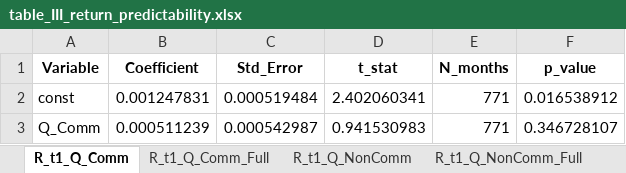
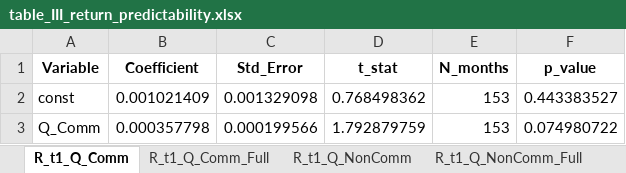
Before and after one commit to xseeope/two_tale_1.2, an Excel workbook: output/tables/table_III_return_predictability.xlsx, sheet R_t1_Q_Comm, drawn as a sheet; values as stored, in another font and other column widths than the file's, no borders; the diff names each change by its address in the sheet, - before the commit and + after, or states it on an @@ line.

```diff
--- a/output/tables/table_III_return_predictability.xlsx (sheet R_t1_Q_Comm)
+++ b/output/tables/table_III_return_predictability.xlsx (sheet R_t1_Q_Comm)
-B2 (Coefficient): 0.001247831
+B2 (Coefficient): 0.001021409
-C2 (Std_Error): 0.000519484
+C2 (Std_Error): 0.001329098
-D2 (t_stat): 2.402060341
+D2 (t_stat): 0.768498362
-E2:E3 (N_months): 771
+E2:E3 (N_months): 153
-F2 (p_value): 0.016538912
+F2 (p_value): 0.443383527
-B3 (Coefficient): 0.000511239
+B3 (Coefficient): 0.000357798
-C3 (Std_Error): 0.000542987
+C3 (Std_Error): 0.000199566
-D3 (t_stat): 0.941530983
+D3 (t_stat): 1.792879759
-F3 (p_value): 0.346728107
+F3 (p_value): 0.074980722
```
Also changed, not shown: sheet R_t1_Q_Comm_Full, sheet R_t2_Q_Comm_Full, sheet R_t2_Q_NonComm_Full, sheet R_t1_Q_NonComm_Full, sheet R_t1_Q_NonComm, output/tables/table_II_position_changes.xlsx, output/tables/table_VI_smoothed_hp.xlsx, 41 other files.
